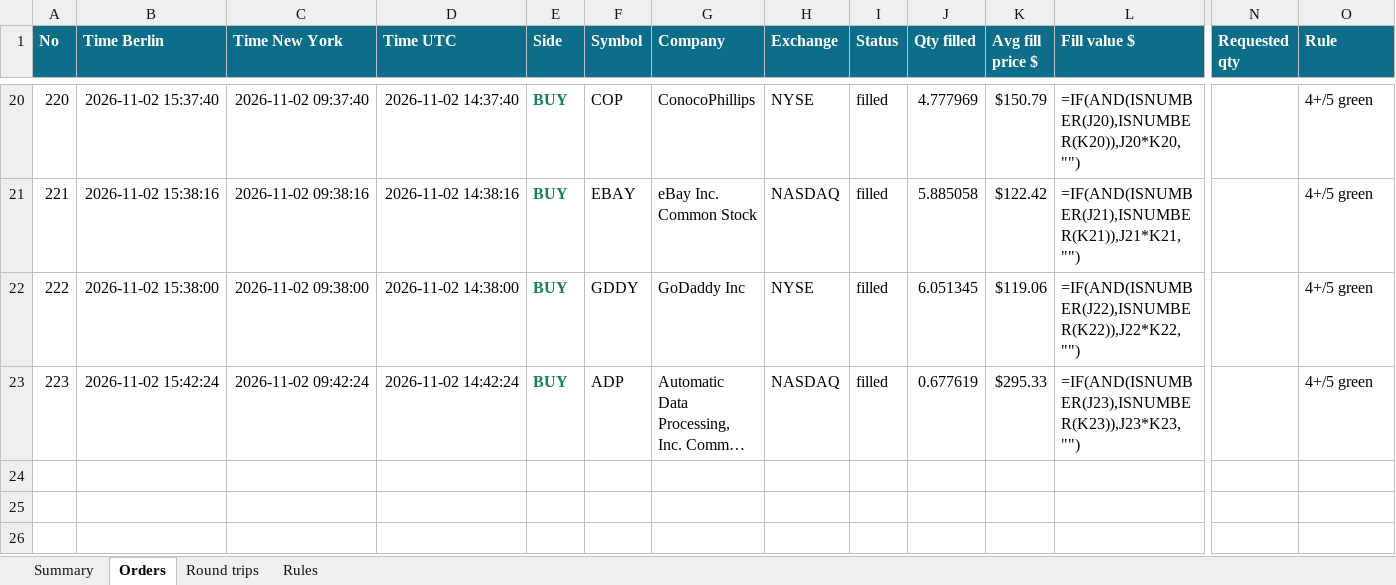
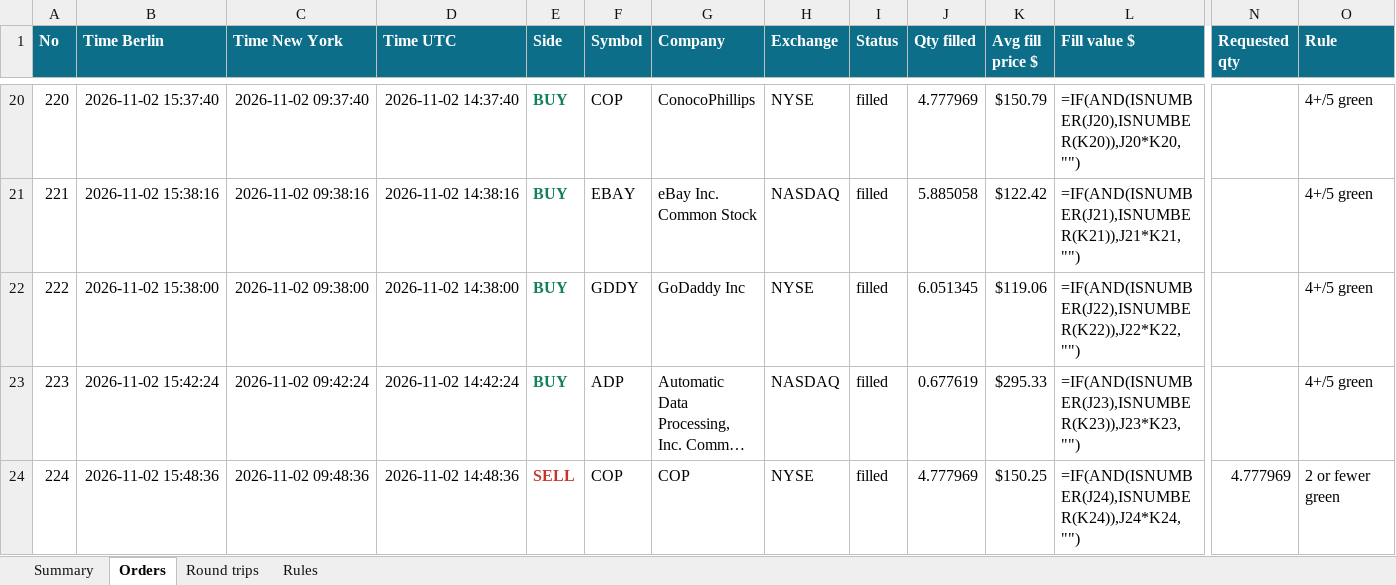
Before and after one commit to minto2196/my-claude-trade, an Excel workbook: trade-records/excel/2026-W45_2026-11-02.xlsx, sheet Orders, drawn as a sheet; only a part is shown, gaps mark what is left out; long unchanged cells end in …; values as stored, in another font and other column widths than the file's, no borders; formulas without a stored value are shown as written; table styles not drawn; rows hold the shown columns only; the diff names each change by its address in the sheet, - before the commit and + after, or states it on an @@ line.

Commit message:
records: 2026-11-02 14:48 UTC

```diff
--- a/trade-records/excel/2026-W45_2026-11-02.xlsx (sheet Orders)
+++ b/trade-records/excel/2026-W45_2026-11-02.xlsx (sheet Orders)
+row 24: 224 | 2026-11-02 15:48:36 | 2026-11-02 09:48:36 | 2026-11-02 14:48:36 | SELL | COP | COP | NYSE | filled | 4.777969 | $150.25 | =IF(AND(ISNUMBER(J24),ISNUMBER(K24)),J24*K24,"") | 4.777969 | 2 or fewer green
```
Also changed, not shown: sheet Summary, sheet Round trips, 5 other files.
